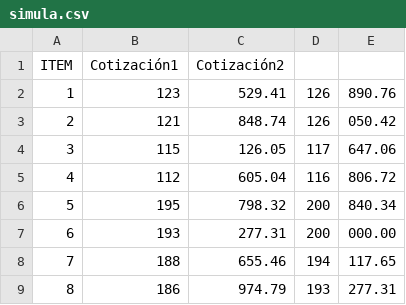
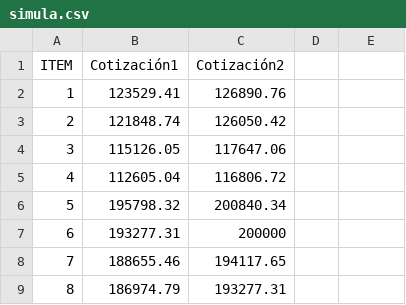
Before and after one commit to elkinanalict/data, a CSV file: simula.csv, drawn as a sheet; only a part is shown; the diff covers the shown part only.

Commit message:
Update simula.csv

```diff
--- a/simula.csv
+++ b/simula.csv
@@ -1,9 +1,9 @@
 ITEM,Cotización1,Cotización2
-1,123,529.41,126,890.76
-2,121,848.74,126,050.42
-3,115,126.05,117,647.06
-4,112,605.04,116,806.72
-5,195,798.32,200,840.34
-6,193,277.31,200,000.00
-7,188,655.46,194,117.65
-8,186,974.79,193,277.31
+1,123529.41,126890.76
+2,121848.74,126050.42
+3,115126.05,117647.06
+4,112605.04,116806.72
+5,195798.32,200840.34
+6,193277.31,200000
+7,188655.46,194117.65
+8,186974.79,193277.31
```
Also changed, not shown: 32 edited cells elsewhere in this file.
